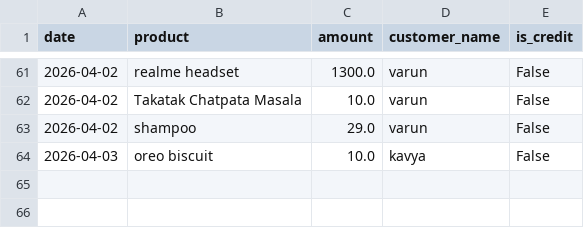
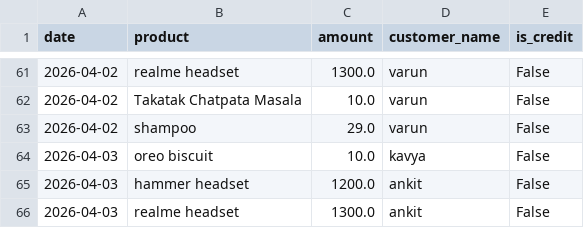
Before and after one commit to kartikeya2006jay/AI-Businesses, a CSV file: backend/data/transactions.csv, drawn as a sheet; only a part is shown, gaps mark what is left out.

```diff
--- a/backend/data/transactions.csv
+++ b/backend/data/transactions.csv
@@ -64 +64,3 @@ date,product,amount,customer_name,is_credit
 2026-04-03,oreo biscuit,10.0,kavya,False
+2026-04-03,hammer headset,1200.0,ankit,False
+2026-04-03,realme headset,1300.0,ankit,False
```
Also changed, not shown: backend/data/inventory.csv, 2 other files.
